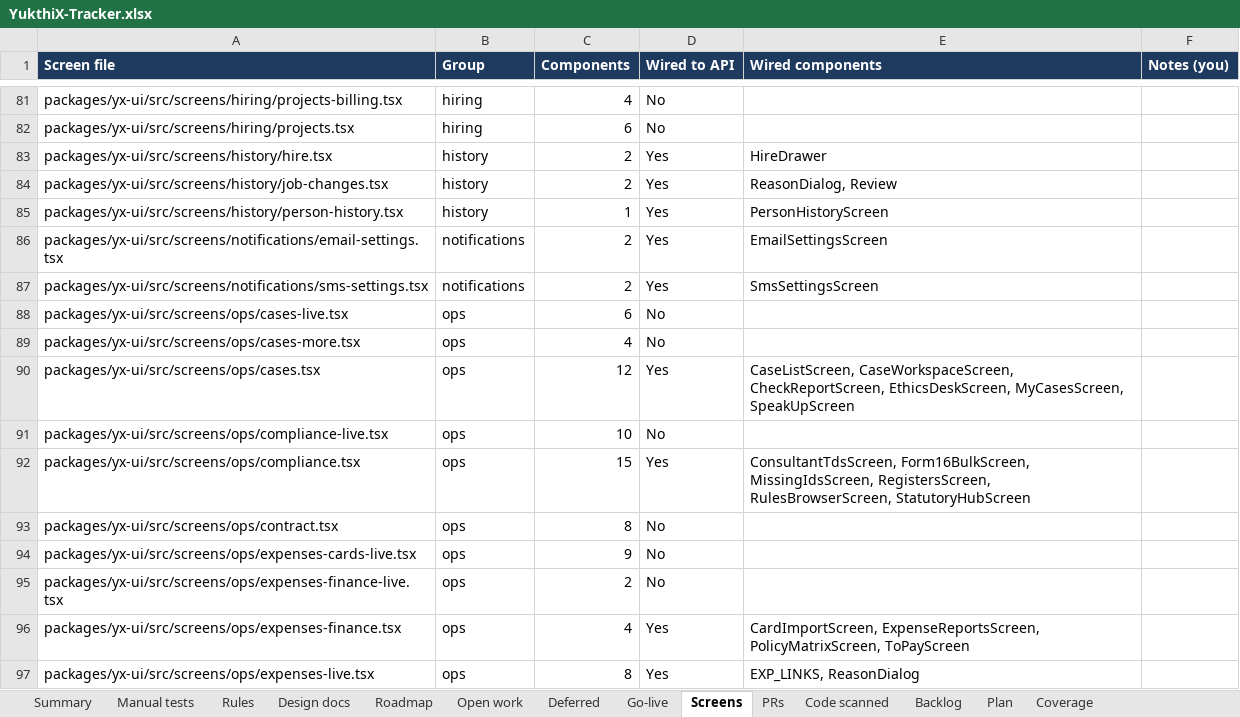
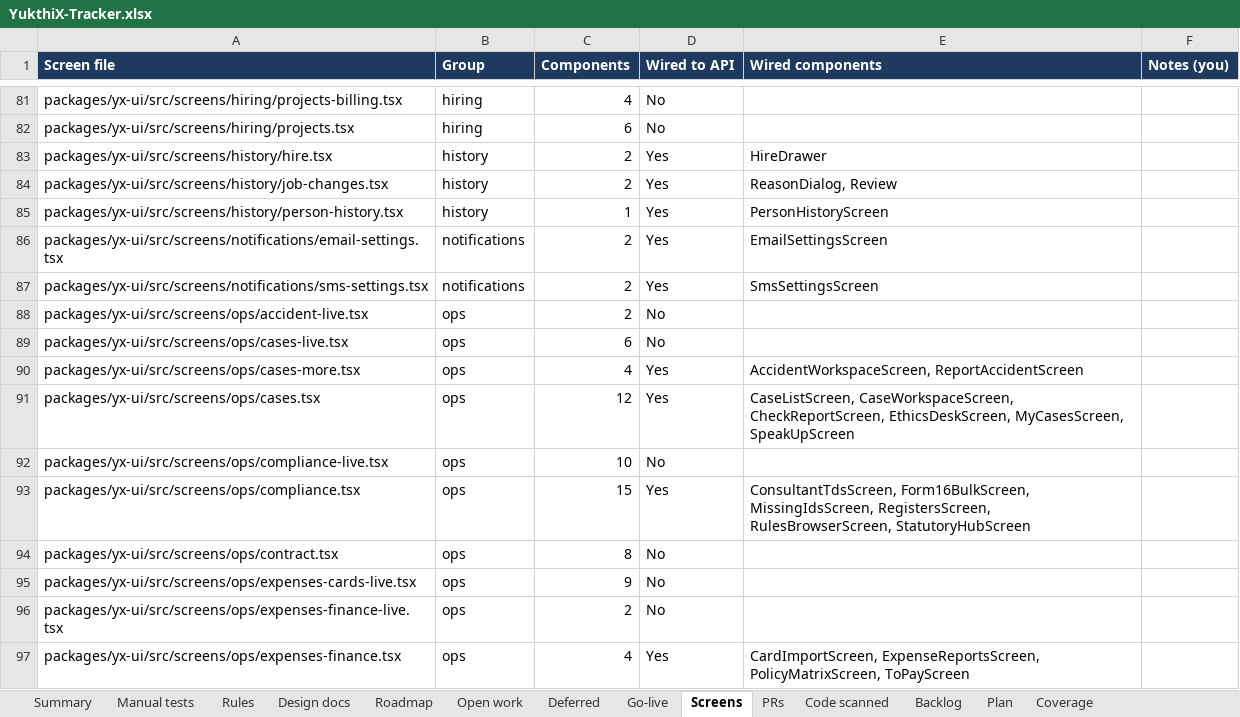
Before and after one commit to hari9495/exam-app, an Excel workbook: docs/yukthix/tracker/YukthiX-Tracker.xlsx, sheet Screens, drawn as a sheet; only a part is shown, gaps mark what is left out; the shorter side is filled out with more unchanged rows; values as stored, in another font and other column widths than the file's, no borders; conditional formats not drawn; addresses are those after the commit; the diff names each change by its address in the sheet, - before the commit and + after, or states it on an @@ line.

```diff
--- a/docs/yukthix/tracker/YukthiX-Tracker.xlsx (sheet Screens)
+++ b/docs/yukthix/tracker/YukthiX-Tracker.xlsx (sheet Screens)
+row 88: packages/yx-ui/src/screens/ops/accident-live.tsx | ops | 2 | No
-D90 (Wired to API): No
+D90 (Wired to API): Yes
-E90 (Wired components): (empty)
+E90 (Wired components): AccidentWorkspaceScreen, ReportAccidentScreen
```
Also changed, not shown: sheet Manual tests, sheet Summary, sheet Code scanned, 3 other files.
